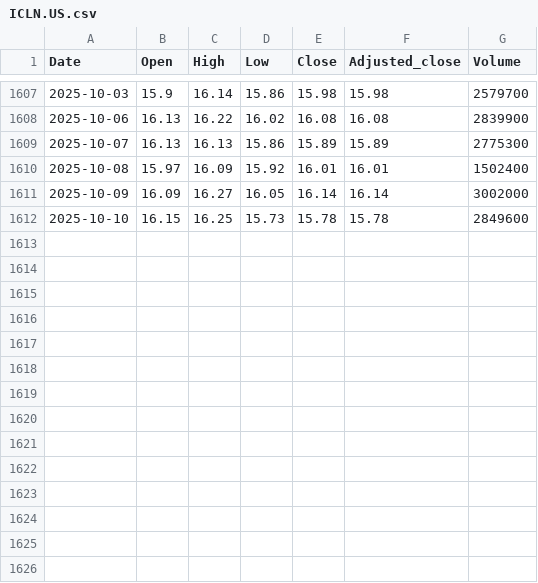
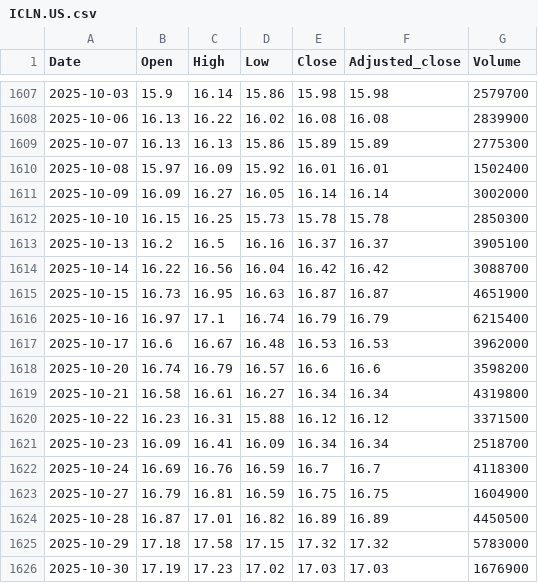
Before and after one commit to nimchimpski/GeoQuant, a CSV file: cache/ICLN.US.csv, drawn as a sheet; only a part is shown, gaps mark what is left out.

```diff
--- a/cache/ICLN.US.csv
+++ b/cache/ICLN.US.csv
@@ -1611,2 +1611,16 @@ Date,Open,High,Low,Close,Adjusted_close,Volume
 2025-10-09,16.09,16.27,16.05,16.14,16.14,3002000
-2025-10-10,16.15,16.25,15.73,15.78,15.78,2849600
+2025-10-10,16.15,16.25,15.73,15.78,15.78,2850300
+2025-10-13,16.2,16.5,16.16,16.37,16.37,3905100
+2025-10-14,16.22,16.56,16.04,16.42,16.42,3088700
+2025-10-15,16.73,16.95,16.63,16.87,16.87,4651900
+2025-10-16,16.97,17.1,16.74,16.79,16.79,6215400
+2025-10-17,16.6,16.67,16.48,16.53,16.53,3962000
+2025-10-20,16.74,16.79,16.57,16.6,16.6,3598200
+2025-10-21,16.58,16.61,16.27,16.34,16.34,4319800
+2025-10-22,16.23,16.31,15.88,16.12,16.12,3371500
+2025-10-23,16.09,16.41,16.09,16.34,16.34,2518700
+2025-10-24,16.69,16.76,16.59,16.7,16.7,4118300
+2025-10-27,16.79,16.81,16.59,16.75,16.75,1604900
+2025-10-28,16.87,17.01,16.82,16.89,16.89,4450500
+2025-10-29,17.18,17.58,17.15,17.32,17.32,5783000
+2025-10-30,17.19,17.23,17.02,17.03,17.03,1676900
```
Also changed, not shown: cache/IEMS.LSE.csv, cache/JPYCHF.FOREX.csv, 25 other files.
